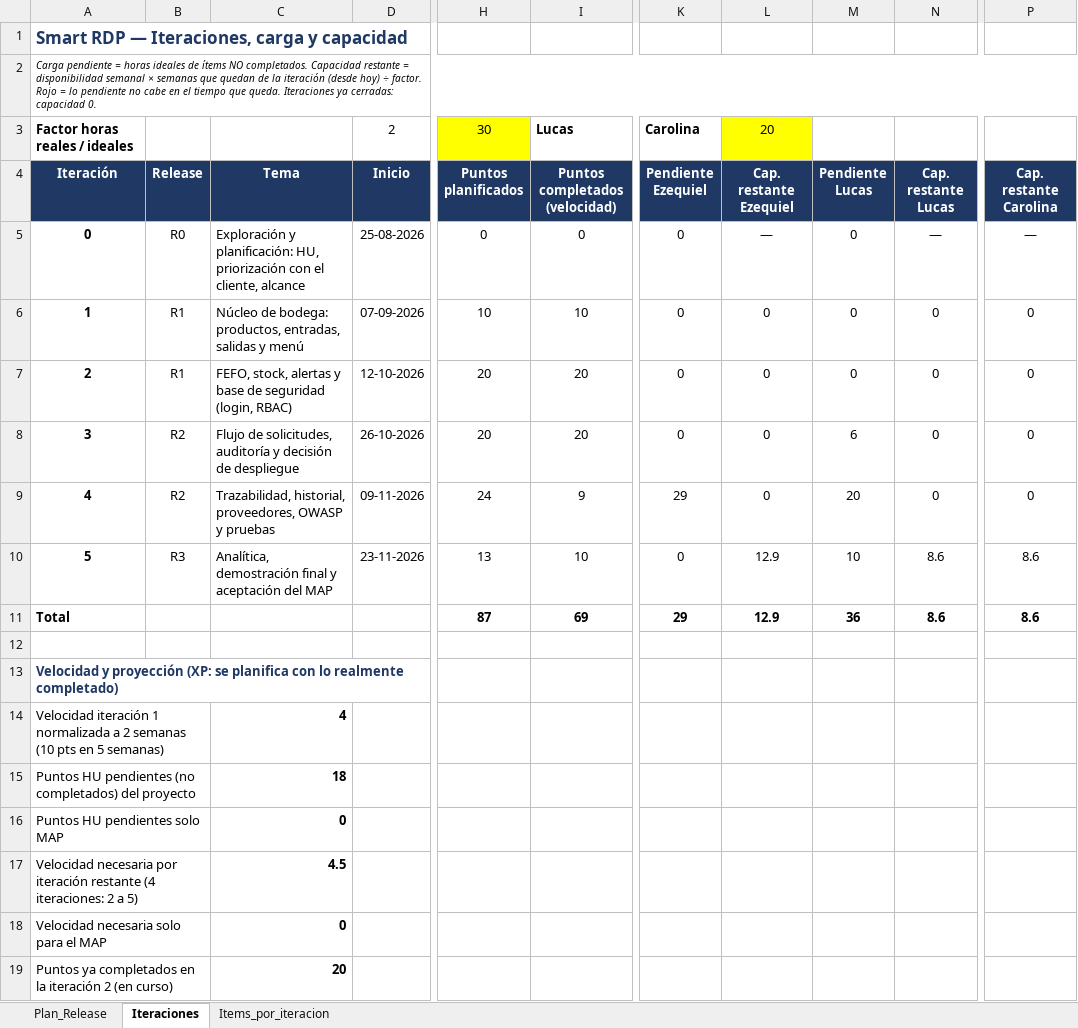
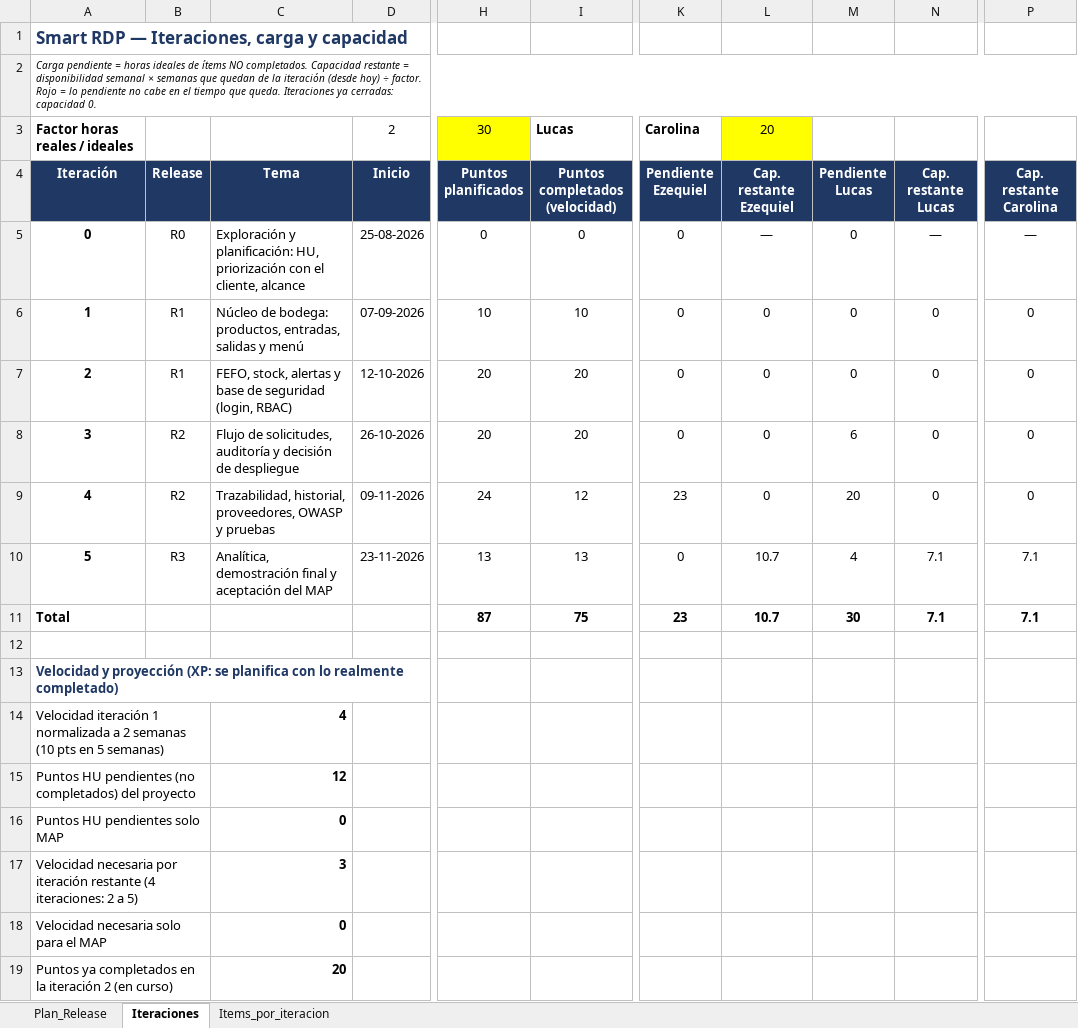
Before and after one commit to ezequielesq/SAN-BERNARDO-MALLEN-GONZALEZ-PTY4614-002D-EQUIPO-3, an Excel workbook: FASE 2/EVIDENCIAS PROYECTO/EVIDENCIAS DE DOCUMENTACIÓN/SMART_RDP_PLAN_DE_RELEASES_Y_SPRINTS(PLAN_RELEASES).xlsx, sheet Iteraciones, drawn as a sheet; only a part is shown, gaps mark what is left out; values as stored, in another font and other column widths than the file's, no borders; conditional formats not drawn; the diff covers the shown part only; the diff names each change by its address in the sheet, - before the commit and + after, or states it on an @@ line.

```diff
--- a/FASE 2/EVIDENCIAS PROYECTO/EVIDENCIAS DE DOCUMENTACIÓN/SMART_RDP_PLAN_DE_RELEASES_Y_SPRINTS(PLAN_RELEASES).xlsx (sheet Iteraciones)
+++ b/FASE 2/EVIDENCIAS PROYECTO/EVIDENCIAS DE DOCUMENTACIÓN/SMART_RDP_PLAN_DE_RELEASES_Y_SPRINTS(PLAN_RELEASES).xlsx (sheet Iteraciones)
-I9 (Puntos completados (velocidad)): 9
+I9 (Puntos completados (velocidad)): 12
-K9 (Pendiente Ezequiel): 29
+K9 (Pendiente Ezequiel): 23
-I10 (Puntos completados (velocidad)): 10
+I10 (Puntos completados (velocidad)): 13
-L10:L11 (Cap. restante Ezequiel): 12.9
+L10:L11 (Cap. restante Ezequiel): 10.7
-M10 (Pendiente Lucas): 10
+M10 (Pendiente Lucas): 4
-N10:N11 (Cap. restante Lucas): 8.6
+N10:N11 (Cap. restante Lucas): 7.1
-P10:P11 (Cap. restante Carolina): 8.6
+P10:P11 (Cap. restante Carolina): 7.1
-I11 (Puntos completados (velocidad)): 69
+I11 (Puntos completados (velocidad)): 75
-K11 (Pendiente Ezequiel): 29
+K11 (Pendiente Ezequiel): 23
-M11 (Pendiente Lucas): 36
+M11 (Pendiente Lucas): 30
-C15 (Tema): 18
+C15 (Tema): 12
-C17 (Tema): 4.5
+C17 (Tema): 3
```
Also changed, not shown: 15 edited cells elsewhere in this sheet, sheet Items_por_iteracion, FASE 2/EVIDENCIAS PROYECTO/EVIDENCIAS DE DOCUMENTACIÓN/SMART_RDP_PLAN_ITERACIONES(SPRINT_BACKLOGS).xlsx.
